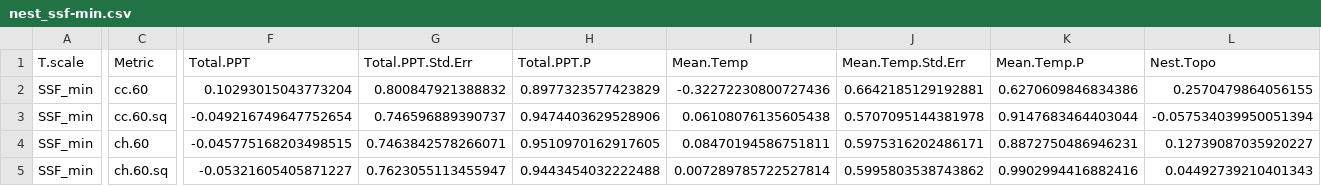
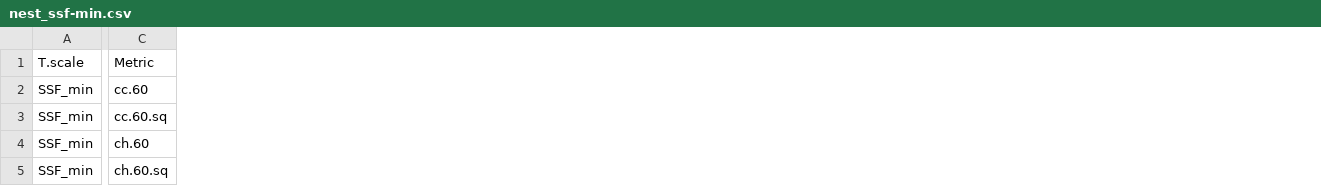
Before and after one commit to jayars99/cso_hsf_x_fitness_public, a CSV file: results/nest_ssf-min.csv, drawn as a sheet; only a part is shown, gaps mark what is left out; the diff covers the shown part only; the diff names each change by its address in the sheet, - before the commit and + after, or states it on an @@ line.

Commit message:
updated results

```diff
--- a/results/nest_ssf-min.csv
+++ b/results/nest_ssf-min.csv
-column F (Total.PPT), rows 2-5: 0.10293015043773204 | -0.049216749647752654 | -0.045775168203498515 | -0.05321605405871227
-column G (Total.PPT.Std.Err), rows 2-5: 0.800847921388832 | 0.746596889390737 | 0.7463842578266071 | 0.7623055113455947
-column H (Total.PPT.P), rows 2-5: 0.8977323577423829 | 0.9474403629528906 | 0.9510970162917605 | 0.9443454032222488
-column I (Mean.Temp), rows 2-5: -0.32272230800727436 | 0.06108076135605438 | 0.08470194586751811 | 0.007289785722527814
-column J (Mean.Temp.Std.Err), rows 2-5: 0.6642185129192881 | 0.5707095144381978 | 0.5975316202486171 | 0.5995803538743862
-column K (Mean.Temp.P), rows 2-5: 0.6270609846834386 | 0.9147683464403044 | 0.8872750486946231 | 0.9902994416882416
-column L (Nest.Topo), rows 2-5: 0.2570479864056155 | -0.057534039950051394 | 0.12739087035920227 | 0.04492739210401343
```
Also changed, not shown: 2 removed columns and 60 edited cells elsewhere in this file, results/fledge_n_rsf.csv, results/fledge_n_ssf-hr.csv, 7 other files.
